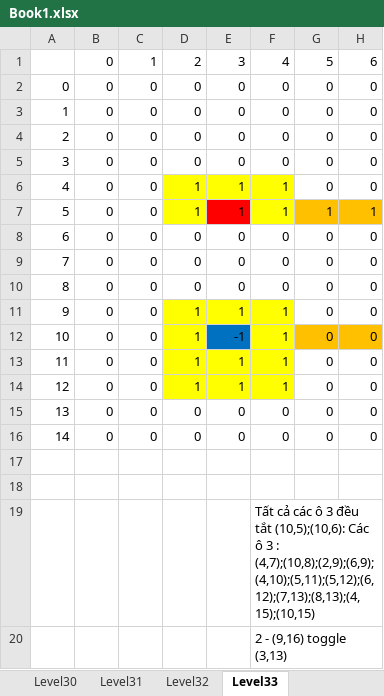
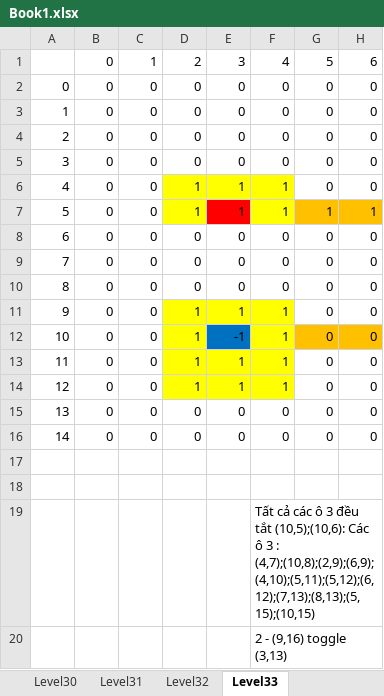
Before and after one commit to hcnhatnam/Assignment1AI, an Excel workbook: Data/Book1.xlsx, sheet Level33, drawn as a sheet; only a part is shown; values as stored, in another font and other column widths than the file's, no borders; the diff names each change by its address in the sheet, - before the commit and + after, or states it on an @@ line.

```diff
--- a/Data/Book1.xlsx (sheet Level33)
+++ b/Data/Book1.xlsx (sheet Level33)
-F19: …3 : (4,7);(10,8);(2,9);(6,9);(4,10);(5,11);(5,12);(6,12);(7,13);(8,13);(4,15);(10,15)
+F19: …3 : (4,7);(10,8);(2,9);(6,9);(4,10);(5,11);(5,12);(6,12);(7,13);(8,13);(5,15);(10,15)
```
Also changed, not shown: 1 other file.
